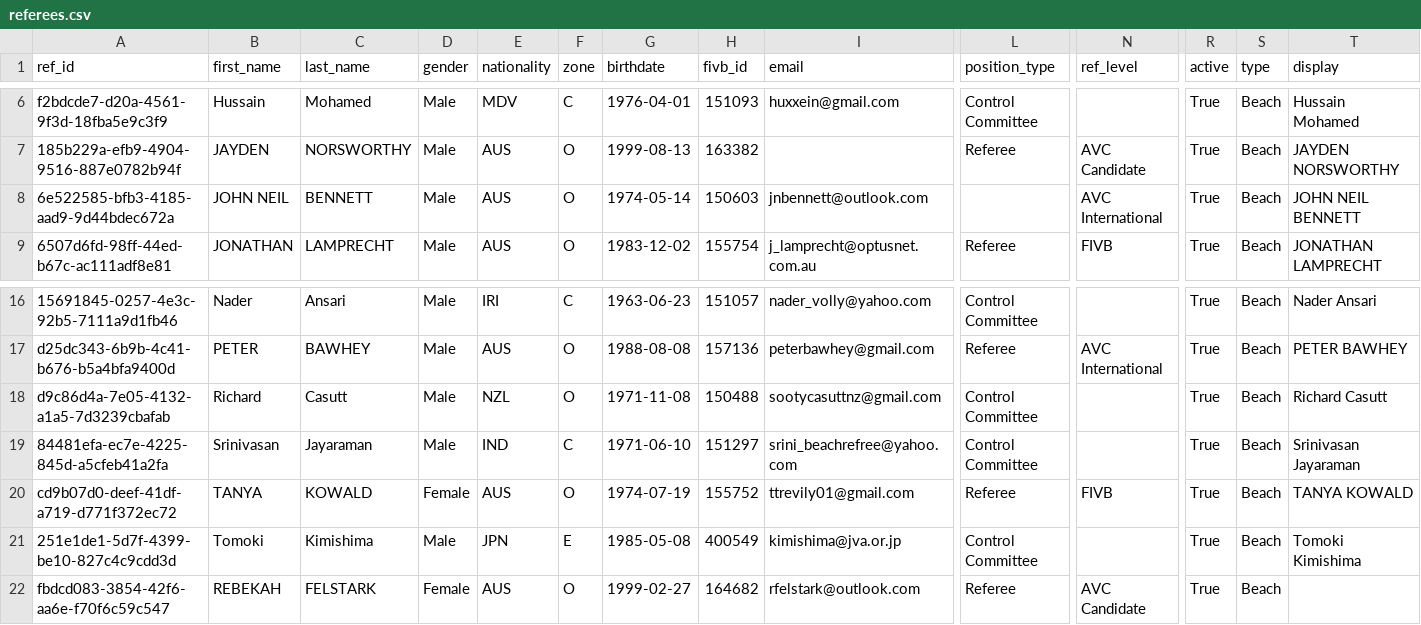
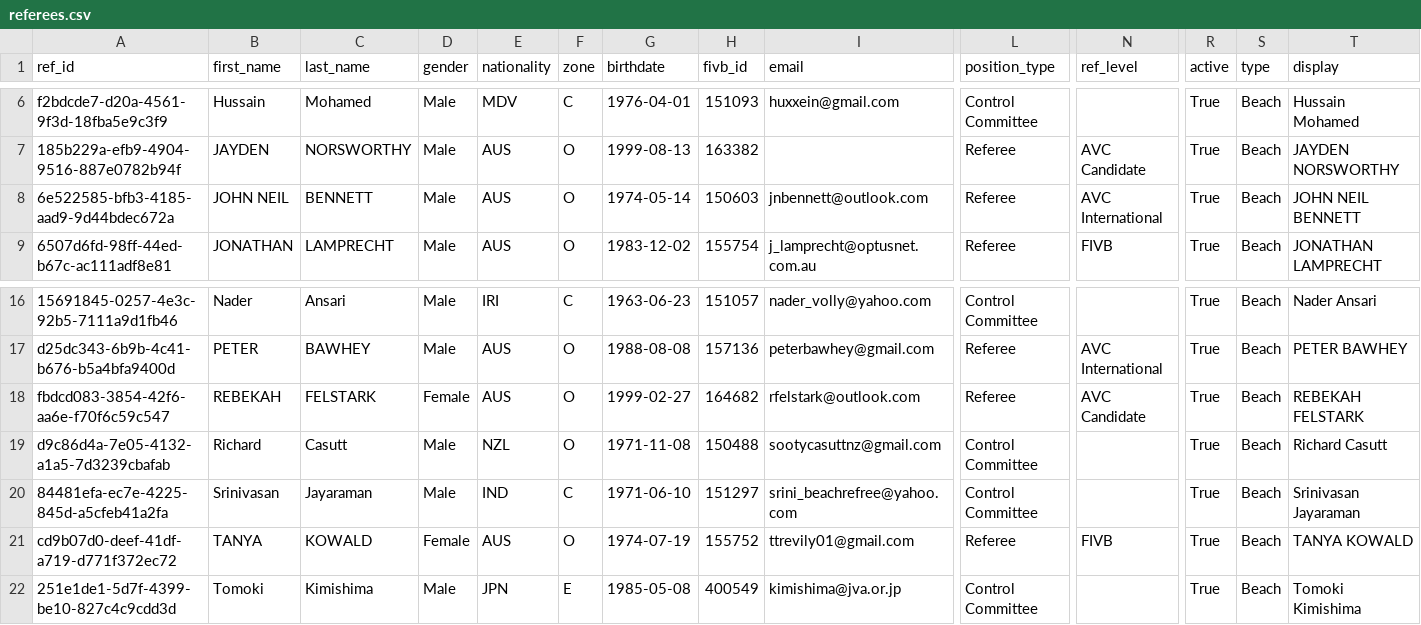
Before and after one commit to avcbeach/referee-database, a CSV file: data/referees.csv, drawn as a sheet; only a part is shown, gaps mark what is left out; removed rows and columns are numbered as before the commit, all else as after; rows hold the shown columns only; the diff names each change by its address in the sheet, - before the commit and + after, or states it on an @@ line.

Commit message:
Update referees.csv via referee app

```diff
--- a/data/referees.csv
+++ b/data/referees.csv
-L8 (position_type): (empty)
+L8 (position_type): Referee
+row 18: fbdcd083-3854-42f6-aa6e-f70f6c59c547 | REBEKAH | FELSTARK | Female | AUS | O | 1999-02-27 | 164682 | rfelstark@outlook.com | Referee | AVC Candidate | True | Beach | REBEKAH FELSTARK
-row 22: fbdcd083-3854-42f6-aa6e-f70f6c59c547 | REBEKAH | FELSTARK | Female | AUS | O | 1999-02-27 | 164682 | rfelstark@outlook.com | Referee | AVC Candidate | True | Beach
```
